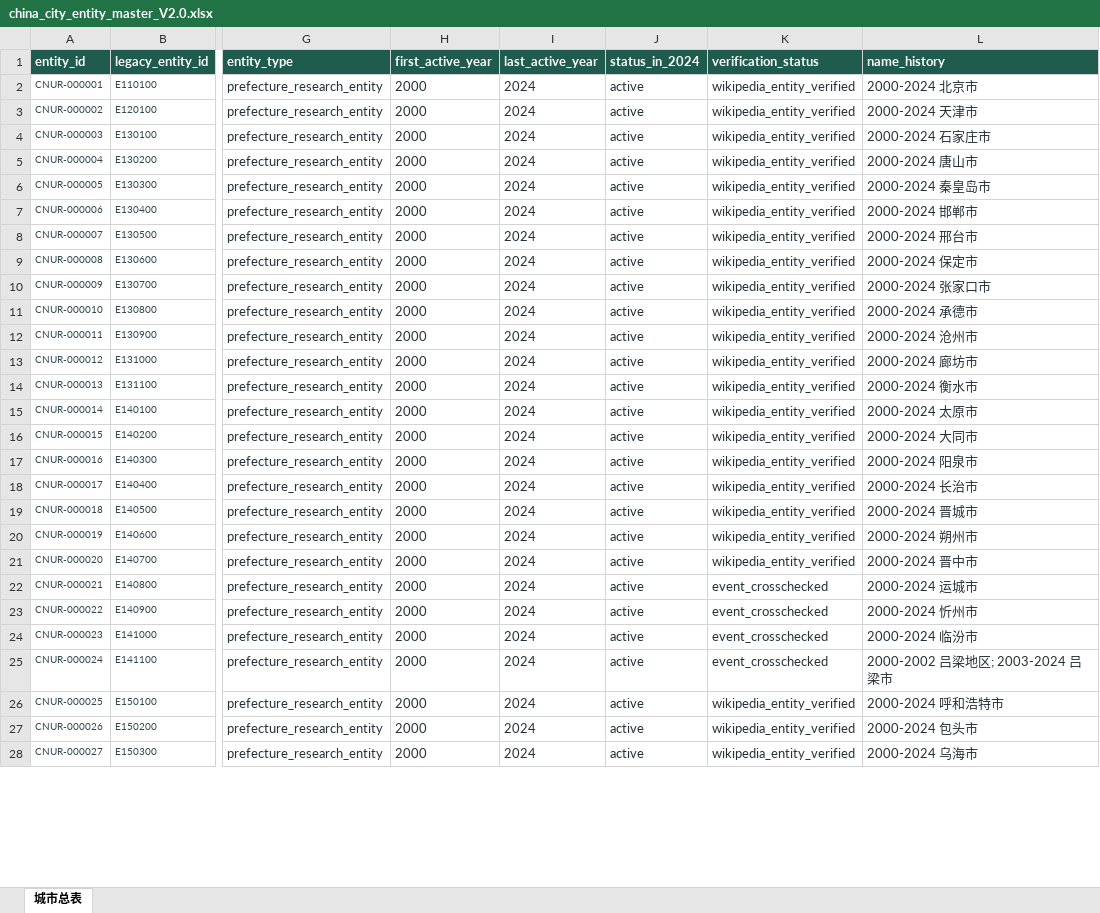
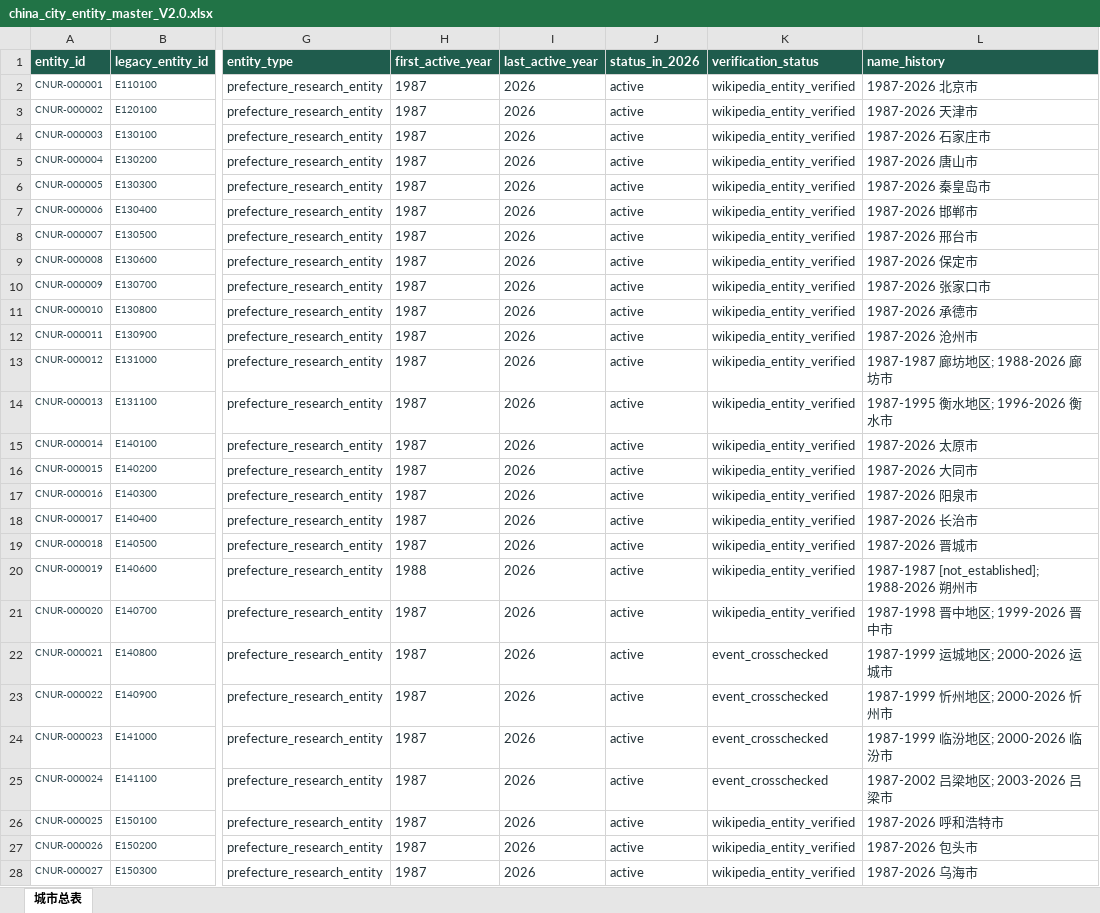
Before and after one commit to FIERsity/china-prefecture-crosswalk, an Excel workbook: data/releases/v2.0/china_city_entity_master_V2.0.xlsx, sheet 城市总表, drawn as a sheet; only a part is shown, gaps mark what is left out; values as stored, in another font and other column widths than the file's, no borders; table styles not drawn; the diff covers the shown part only; the diff names each change by its address in the sheet, - before the commit and + after, or states it on an @@ line.

```diff
--- a/data/releases/v2.0/china_city_entity_master_V2.0.xlsx (sheet 城市总表)
+++ b/data/releases/v2.0/china_city_entity_master_V2.0.xlsx (sheet 城市总表)
-J1: status_in_2024
+J1: status_in_2026
-H2:H19 (first_active_year): 2000
+H2:H19 (first_active_year): 1987
-I2:I28 (last_active_year): 2024
+I2:I28 (last_active_year): 2026
-L2 (name_history): 2000-2024 北京市
+L2 (name_history): 1987-2026 北京市
-L3 (name_history): 2000-2024 天津市
+L3 (name_history): 1987-2026 天津市
-L4 (name_history): 2000-2024 石家庄市
+L4 (name_history): 1987-2026 石家庄市
-L5 (name_history): 2000-2024 唐山市
+L5 (name_history): 1987-2026 唐山市
-L6 (name_history): 2000-2024 秦皇岛市
+L6 (name_history): 1987-2026 秦皇岛市
-L7 (name_history): 2000-2024 邯郸市
+L7 (name_history): 1987-2026 邯郸市
-L8 (name_history): 2000-2024 邢台市
+L8 (name_history): 1987-2026 邢台市
-L9 (name_history): 2000-2024 保定市
+L9 (name_history): 1987-2026 保定市
-L10 (name_history): 2000-2024 张家口市
+L10 (name_history): 1987-2026 张家口市
-L11 (name_history): 2000-2024 承德市
+L11 (name_history): 1987-2026 承德市
-L12 (name_history): 2000-2024 沧州市
+L12 (name_history): 1987-2026 沧州市
-L13 (name_history): 2000-2024 廊坊市
+L13 (name_history): 1987-1987 廊坊地区; 1988-2026 廊坊市
-L14 (name_history): 2000-2024 衡水市
+L14 (name_history): 1987-1995 衡水地区; 1996-2026 衡水市
-L15 (name_history): 2000-2024 太原市
+L15 (name_history): 1987-2026 太原市
-L16 (name_history): 2000-2024 大同市
+L16 (name_history): 1987-2026 大同市
-L17 (name_history): 2000-2024 阳泉市
+L17 (name_history): 1987-2026 阳泉市
-L18 (name_history): 2000-2024 长治市
+L18 (name_history): 1987-2026 长治市
-L19 (name_history): 2000-2024 晋城市
+L19 (name_history): 1987-2026 晋城市
-H20 (first_active_year): 2000
+H20 (first_active_year): 1988
-L20 (name_history): 2000-2024 朔州市
+L20 (name_history): 1987-1987 [not_established]; 1988-2026 朔州市
-H21:H28 (first_active_year): 2000
+H21:H28 (first_active_year): 1987
-L21 (name_history): 2000-2024 晋中市
+L21 (name_history): 1987-1998 晋中地区; 1999-2026 晋中市
-L22 (name_history): 2000-2024 运城市
+L22 (name_history): 1987-1999 运城地区; 2000-2026 运城市
-L23 (name_history): 2000-2024 忻州市
+L23 (name_history): 1987-1999 忻州地区; 2000-2026 忻州市
-L24 (name_history): 2000-2024 临汾市
+L24 (name_history): 1987-1999 临汾地区; 2000-2026 临汾市
-L25 (name_history): 2000-2002 吕梁地区; 2003-2024 吕梁市
+L25 (name_history): 1987-2002 吕梁地区; 2003-2026 吕梁市
-L26 (name_history): 2000-2024 呼和浩特市
+L26 (name_history): 1987-2026 呼和浩特市
-L27 (name_history): 2000-2024 包头市
+L27 (name_history): 1987-2026 包头市
-L28 (name_history): 2000-2024 乌海市
+L28 (name_history): 1987-2026 乌海市
```
Also changed, not shown: 934 edited cells elsewhere in this sheet, 21 other files.
